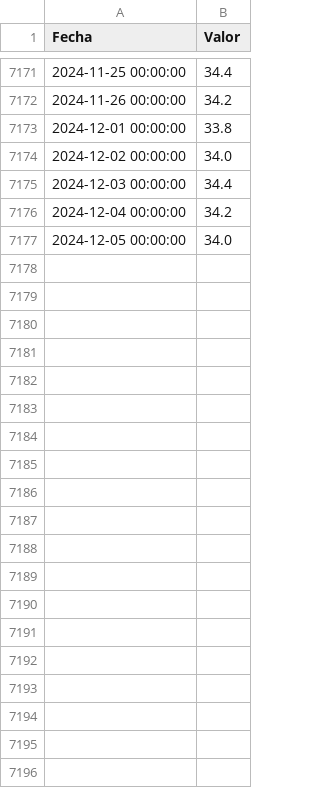
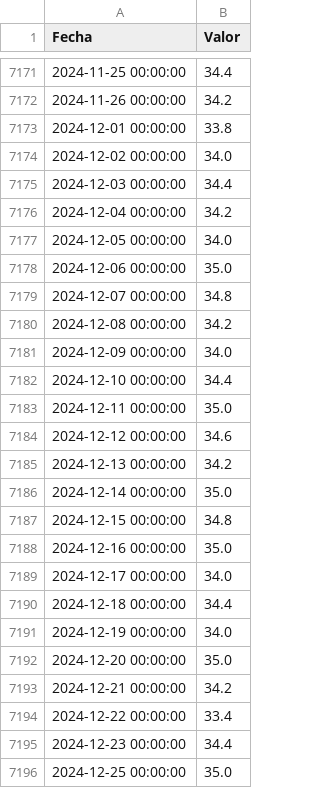
Before and after one commit to glohalo/etl_colombia_climatic_data, a CSV file: data/silver/dailymaxtemperature.csv, drawn as a sheet; only a part is shown, gaps mark what is left out; the diff covers the shown part only; the diff names each change by its address in the sheet, - before the commit and + after, or states it on an @@ line.

```diff
--- a/data/silver/dailymaxtemperature.csv
+++ b/data/silver/dailymaxtemperature.csv
+row 7178: 2024-12-06 00:00:00 | 35.0
+row 7179: 2024-12-07 00:00:00 | 34.8
+row 7180: 2024-12-08 00:00:00 | 34.2
+row 7181: 2024-12-09 00:00:00 | 34.0
+row 7182: 2024-12-10 00:00:00 | 34.4
+row 7183: 2024-12-11 00:00:00 | 35.0
+row 7184: 2024-12-12 00:00:00 | 34.6
+row 7185: 2024-12-13 00:00:00 | 34.2
+row 7186: 2024-12-14 00:00:00 | 35.0
+row 7187: 2024-12-15 00:00:00 | 34.8
+row 7188: 2024-12-16 00:00:00 | 35.0
+row 7189: 2024-12-17 00:00:00 | 34.0
+row 7190: 2024-12-18 00:00:00 | 34.4
+row 7191: 2024-12-19 00:00:00 | 34.0
+row 7192: 2024-12-20 00:00:00 | 35.0
+row 7193: 2024-12-21 00:00:00 | 34.2
+row 7194: 2024-12-22 00:00:00 | 33.4
+row 7195: 2024-12-23 00:00:00 | 34.4
+row 7196: 2024-12-25 00:00:00 | 35.0
```
Also changed, not shown: 13 added rows elsewhere in this file, 19 other files.
